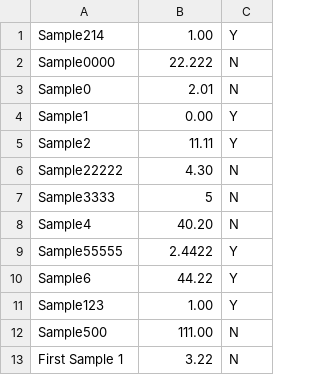
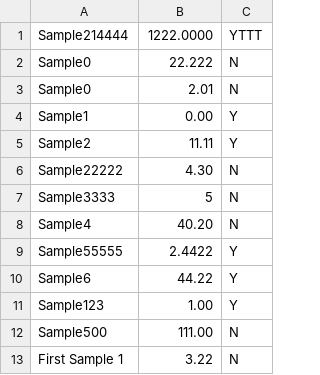
Before and after one commit to GregZly/Flatfile_ed, a CSV file: test.csv, drawn as a sheet.

```diff
--- a/test.csv
+++ b/test.csv
@@ -1,3 +1,3 @@
-"Sample214","1.00","Y"
-"Sample0000","22.222","N"
+"Sample214444","1222.0000","YTTT"
+"Sample0","22.222","N"
 "Sample0","2.01","N"
```
Also changed, not shown: 3 other files.
